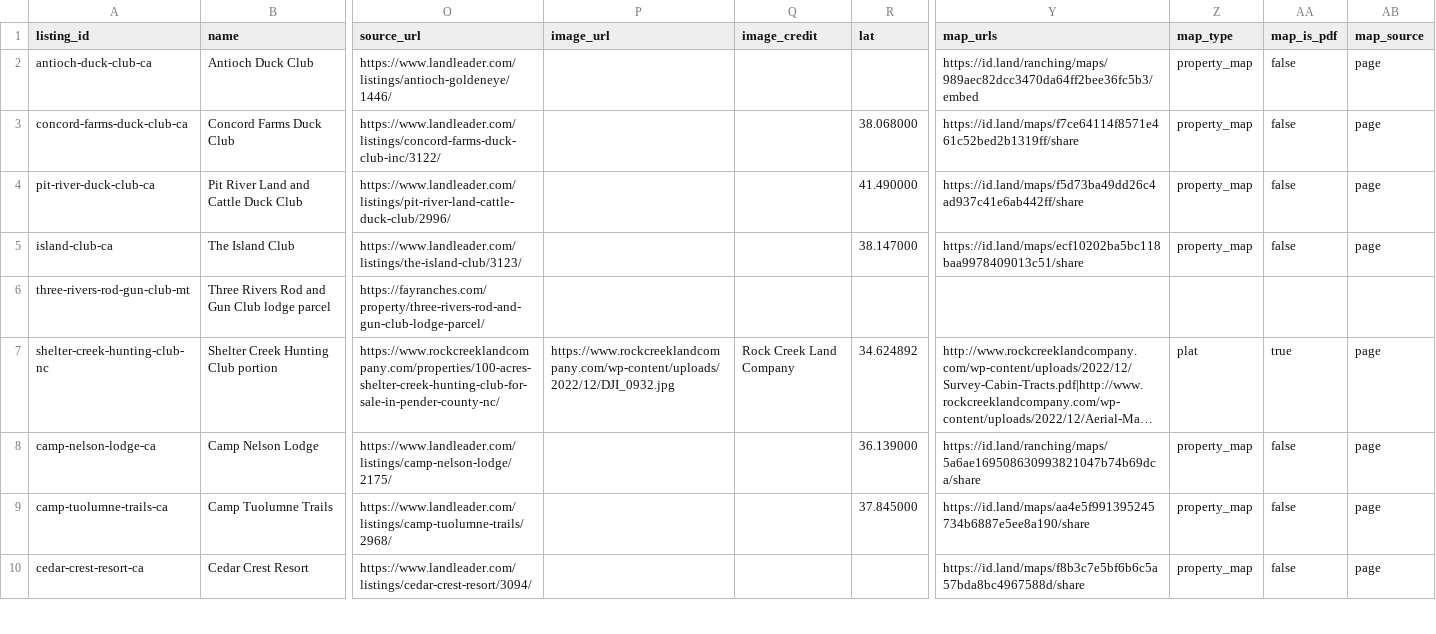
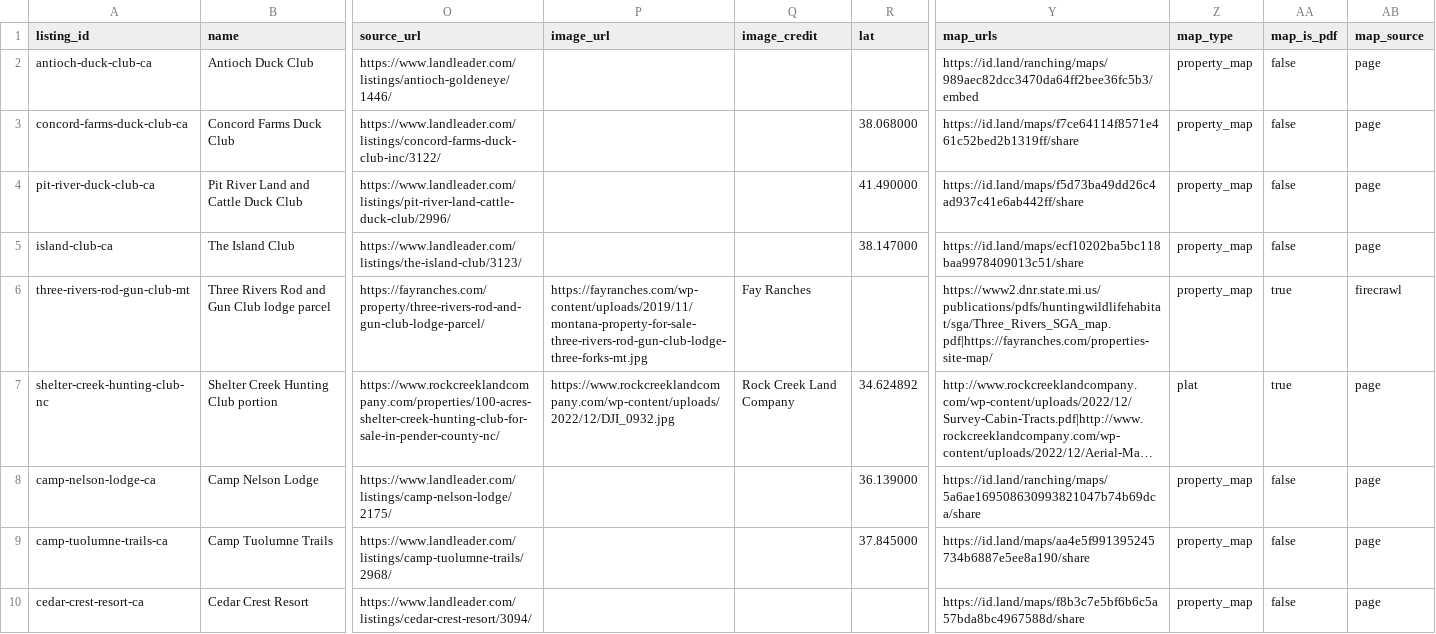
Before and after one commit to atnickallen/college-closure-early-warning, a CSV file: camps and 501c7's/outputs/listings.csv, drawn as a sheet; only a part is shown, gaps mark what is left out; long unchanged cells end in …; the diff covers the shown part only; the diff names each change by its address in the sheet, - before the commit and + after, or states it on an @@ line.

```diff
--- a/camps and 501c7's/outputs/listings.csv
+++ b/camps and 501c7's/outputs/listings.csv
-P6 (image_url): (empty)
+P6 (image_url): https://fayranches.com/wp-content/uploads/2019/11/montana-property-for-sale-three-rivers-rod-gun-club-lodge-three-forks-mt.jpg
-Q6 (image_credit): (empty)
+Q6 (image_credit): Fay Ranches
-Y6 (map_urls): (empty)
+Y6 (map_urls): https://www2.dnr.state.mi.us/publications/pdfs/huntingwildlifehabitat/sga/Three_Rivers_SGA_map.pdf|https://fayranches.com/properties-site-map/
-Z6 (map_type): (empty)
+Z6 (map_type): property_map
-AA6 (map_is_pdf): (empty)
+AA6 (map_is_pdf): true
-AB6 (map_source): (empty)
+AB6 (map_source): firecrawl
```
Also changed, not shown: 52 edited cells elsewhere in this file, data/campus/campus_land.csv, 4 other files.
